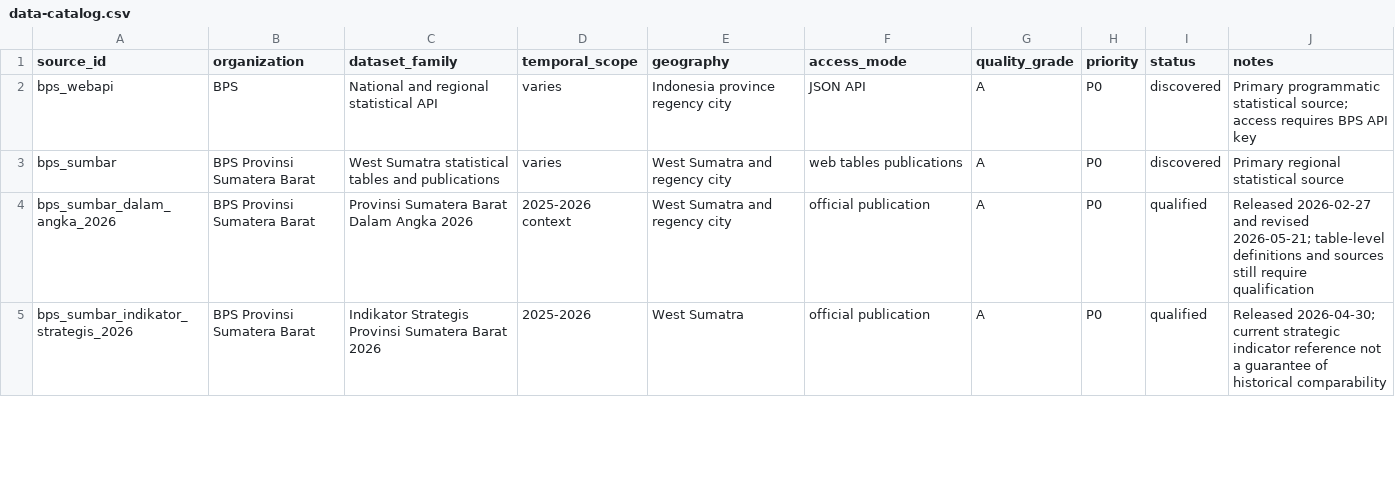
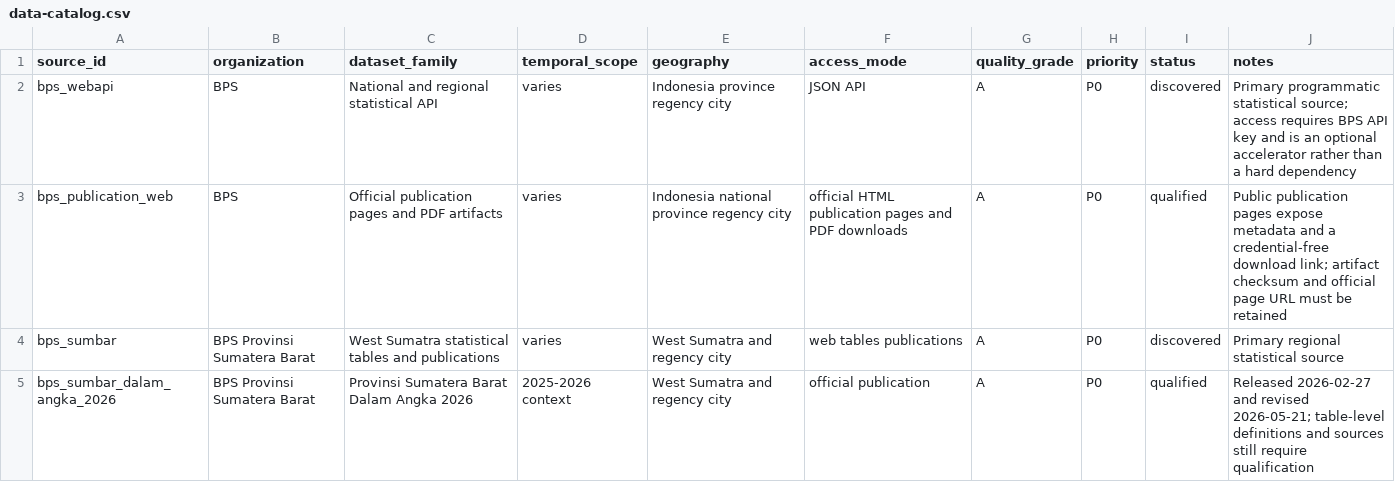
Before and after one commit to nabilrn/ranah-observatory, a CSV file: catalog/data-catalog.csv, drawn as a sheet; only a part is shown; the shorter side is filled out with more unchanged rows.

Commit message:
data: qualify keyless BPS publication lane

```diff
--- a/catalog/data-catalog.csv
+++ b/catalog/data-catalog.csv
@@ -1,3 +1,4 @@
 source_id,organization,dataset_family,temporal_scope,geography,access_mode,quality_grade,priority,status,notes
-bps_webapi,BPS,National and regional statistical API,varies,Indonesia province regency city,JSON API,A,P0,discovered,Primary programmatic statistical source; access requires BPS API key
+bps_webapi,BPS,National and regional statistical API,varies,Indonesia province regency city,JSON API,A,P0,discovered,Primary programmatic statistical source; access requires BPS API key and is an optional accelerator rather than a hard dependency
+bps_publication_web,BPS,Official publication pages and PDF artifacts,varies,Indonesia national province regency city,official HTML publication pages and PDF downloads,A,P0,qualified,Public publication pages expose metadata and a credential-free download link; artifact checksum and official page URL must be retained
 bps_sumbar,BPS Provinsi Sumatera Barat,West Sumatra statistical tables and publications,varies,West Sumatra and regency city,web tables publications,A,P0,discovered,Primary regional statistical source
```
